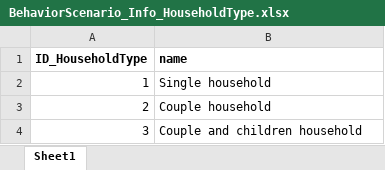
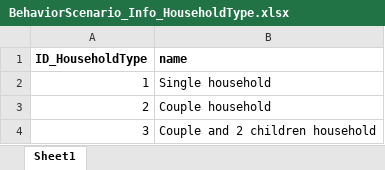
Before and after one commit to H2020-newTRENDs/FLEX, an Excel workbook: data/input_behavior/BehaviorScenario_Info_HouseholdType.xlsx, sheet Sheet1, drawn as a sheet; values as stored, in another font and other column widths than the file's, no borders; the diff names each change by its address in the sheet, - before the commit and + after, or states it on an @@ line.

Commit message:
developing Behavior model

```diff
--- a/data/input_behavior/BehaviorScenario_Info_HouseholdType.xlsx (sheet Sheet1)
+++ b/data/input_behavior/BehaviorScenario_Info_HouseholdType.xlsx (sheet Sheet1)
-B4 (name): Couple and children household
+B4 (name): Couple and 2 children household
```
Also changed, not shown: 9 other files.
